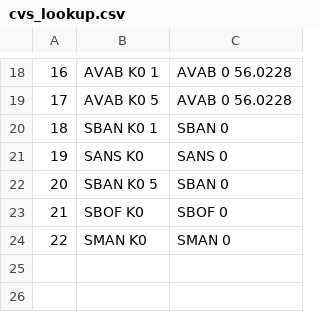
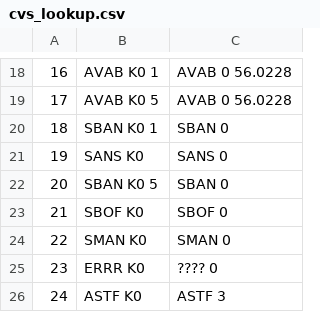
Before and after one commit to bj-russ/CAI_comm, a CSV file: cvs_lookup.csv, drawn as a sheet; only a part is shown, gaps mark what is left out; the diff names each change by its address in the sheet, - before the commit and + after, or states it on an @@ line.

```diff
--- a/cvs_lookup.csv
+++ b/cvs_lookup.csv
+row 25: 23 | ERRR K0 | ???? 0
+row 26: 24 | ASTF K0 | ASTF 3
```
Also changed, not shown: 5 other files.
